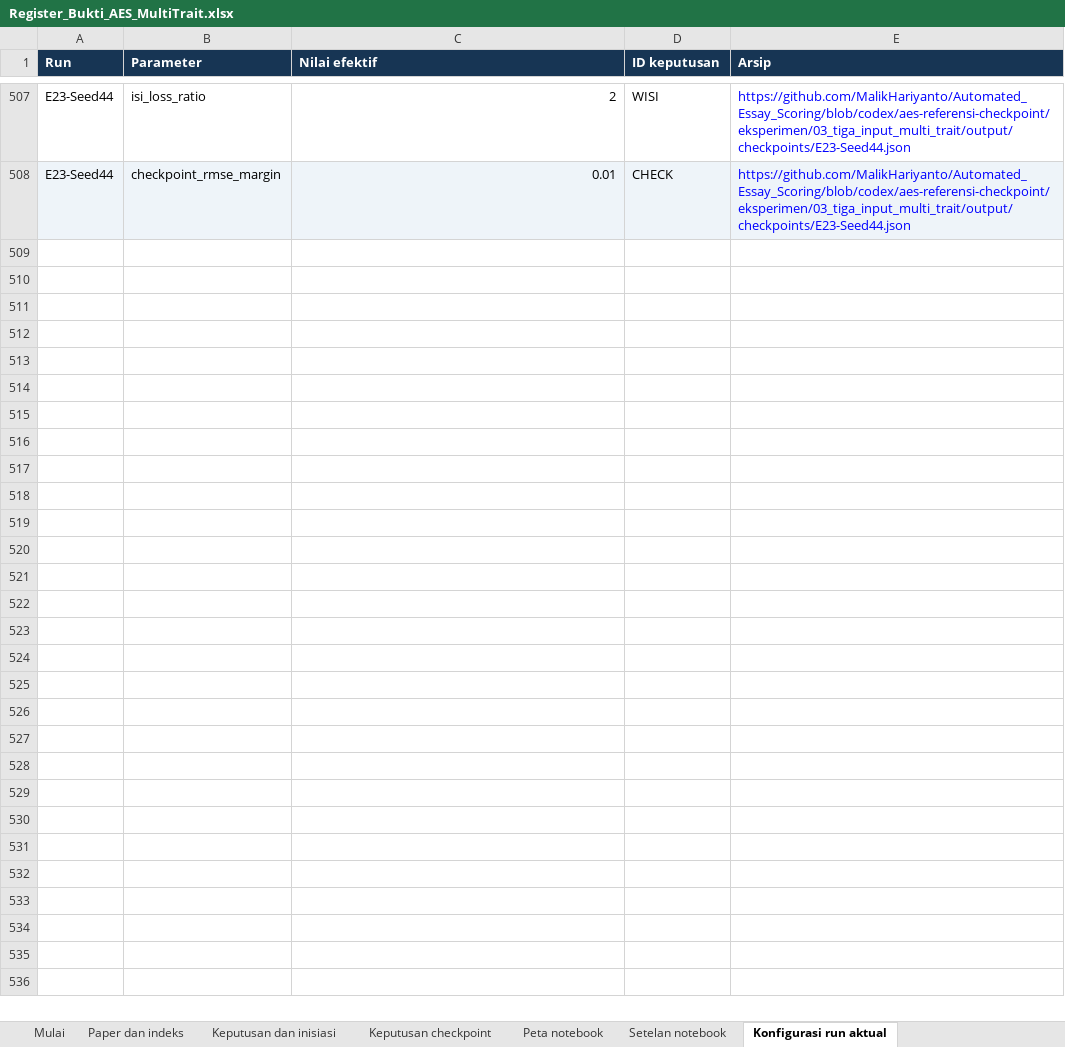
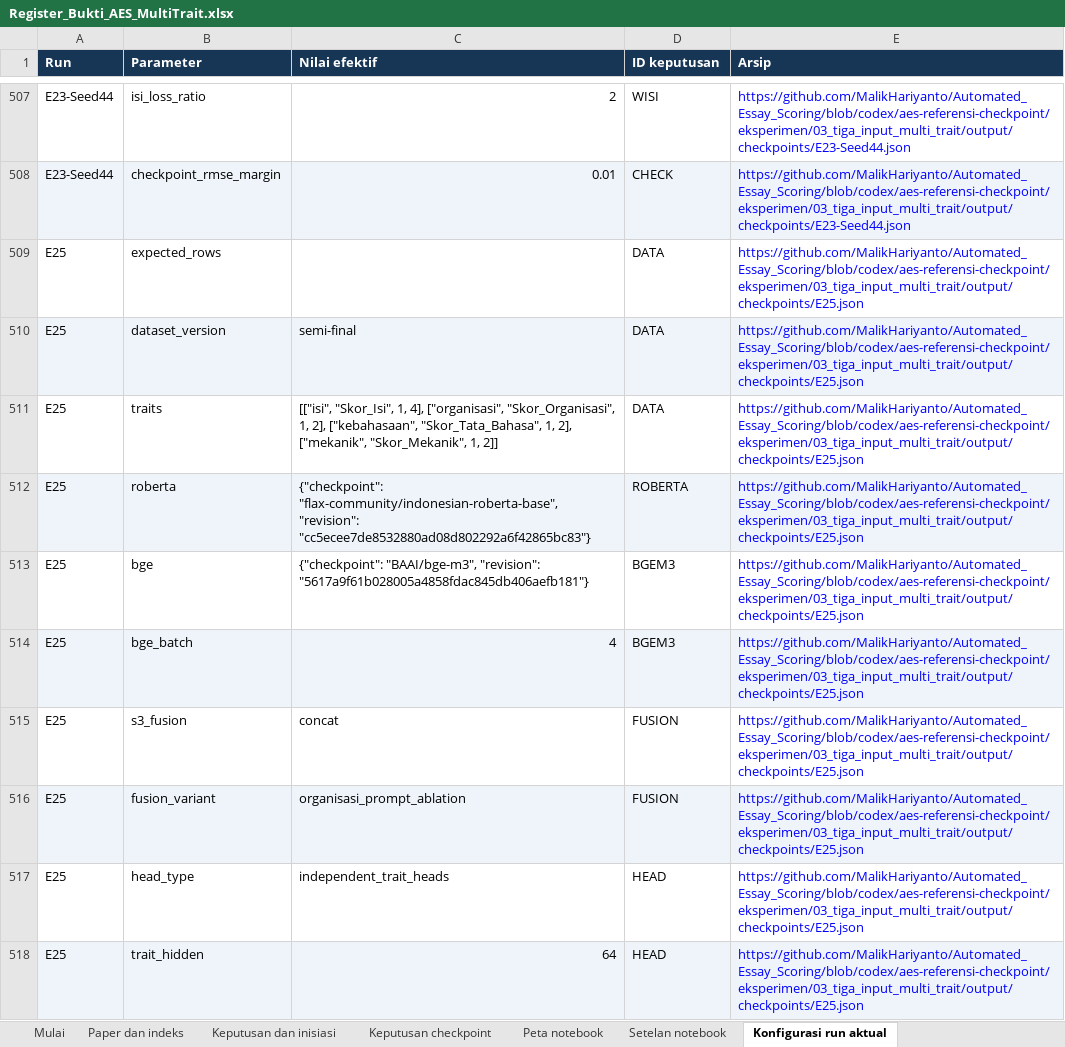
Before and after one commit to MalikHariyanto/Automated_Essay_Scoring, an Excel workbook: docs/skripsi/Register_Bukti_AES_MultiTrait.xlsx, sheet Konfigurasi run aktual, drawn as a sheet; only a part is shown, gaps mark what is left out; values as stored, in another font and other column widths than the file's, no borders; the diff covers the shown part only; the diff names each change by its address in the sheet, - before the commit and + after, or states it on an @@ line.

```diff
--- a/docs/skripsi/Register_Bukti_AES_MultiTrait.xlsx (sheet Konfigurasi run aktual)
+++ b/docs/skripsi/Register_Bukti_AES_MultiTrait.xlsx (sheet Konfigurasi run aktual)
+row 509: E25 | expected_rows |  | DATA | https://github.com/MalikHariyanto/Automated_Essay_Scoring/blob/codex/aes-referensi-checkpoint/eksperimen/03_tiga_input_multi_trait/output/checkpoints/E25.json
+row 510: E25 | dataset_version | semi-final | DATA | https://github.com/MalikHariyanto/Automated_Essay_Scoring/blob/codex/aes-referensi-checkpoint/eksperimen/03_tiga_input_multi_trait/output/checkpoints/E25.json
+row 511: E25 | traits | [["isi", "Skor_Isi", 1, 4], ["organisasi", "Skor_Organisasi", 1, 2], ["kebahasaan", "Skor_Tata_Bahasa", 1, 2], ["mekanik", "Skor_Mekanik", 1, 2]] | DATA | https://github.com/MalikHariyanto/Automated_Essay_Scoring/blob/codex/aes-referensi-checkpoint/eksperimen/03_tiga_input_multi_trait/output/checkpoints/E25.json
+row 512: E25 | roberta | {"checkpoint": "flax-community/indonesian-roberta-base", "revision": "cc5ecee7de8532880ad08d802292a6f42865bc83"} | ROBERTA | https://github.com/MalikHariyanto/Automated_Essay_Scoring/blob/codex/aes-referensi-checkpoint/eksperimen/03_tiga_input_multi_trait/output/checkpoints/E25.json
+row 513: E25 | bge | {"checkpoint": "BAAI/bge-m3", "revision": "5617a9f61b028005a4858fdac845db406aefb181"} | BGEM3 | https://github.com/MalikHariyanto/Automated_Essay_Scoring/blob/codex/aes-referensi-checkpoint/eksperimen/03_tiga_input_multi_trait/output/checkpoints/E25.json
+row 514: E25 | bge_batch | 4 | BGEM3 | https://github.com/MalikHariyanto/Automated_Essay_Scoring/blob/codex/aes-referensi-checkpoint/eksperimen/03_tiga_input_multi_trait/output/checkpoints/E25.json
+row 515: E25 | s3_fusion | concat | FUSION | https://github.com/MalikHariyanto/Automated_Essay_Scoring/blob/codex/aes-referensi-checkpoint/eksperimen/03_tiga_input_multi_trait/output/checkpoints/E25.json
+row 516: E25 | fusion_variant | organisasi_prompt_ablation | FUSION | https://github.com/MalikHariyanto/Automated_Essay_Scoring/blob/codex/aes-referensi-checkpoint/eksperimen/03_tiga_input_multi_trait/output/checkpoints/E25.json
+row 517: E25 | head_type | independent_trait_heads | HEAD | https://github.com/MalikHariyanto/Automated_Essay_Scoring/blob/codex/aes-referensi-checkpoint/eksperimen/03_tiga_input_multi_trait/output/checkpoints/E25.json
+row 518: E25 | trait_hidden | 64 | HEAD | https://github.com/MalikHariyanto/Automated_Essay_Scoring/blob/codex/aes-referensi-checkpoint/eksperimen/03_tiga_input_multi_trait/output/checkpoints/E25.json
```
Also changed, not shown: 31 added rows elsewhere in this sheet, sheet Deteksi skor rendah, sheet Empat metrik per trait, sheet Ringkasan hasil, sheet Checkpoint dan checksum, sheet Keputusan checkpoint, sheet Keputusan dan inisiasi, 1 more sheet, 7 other files.
